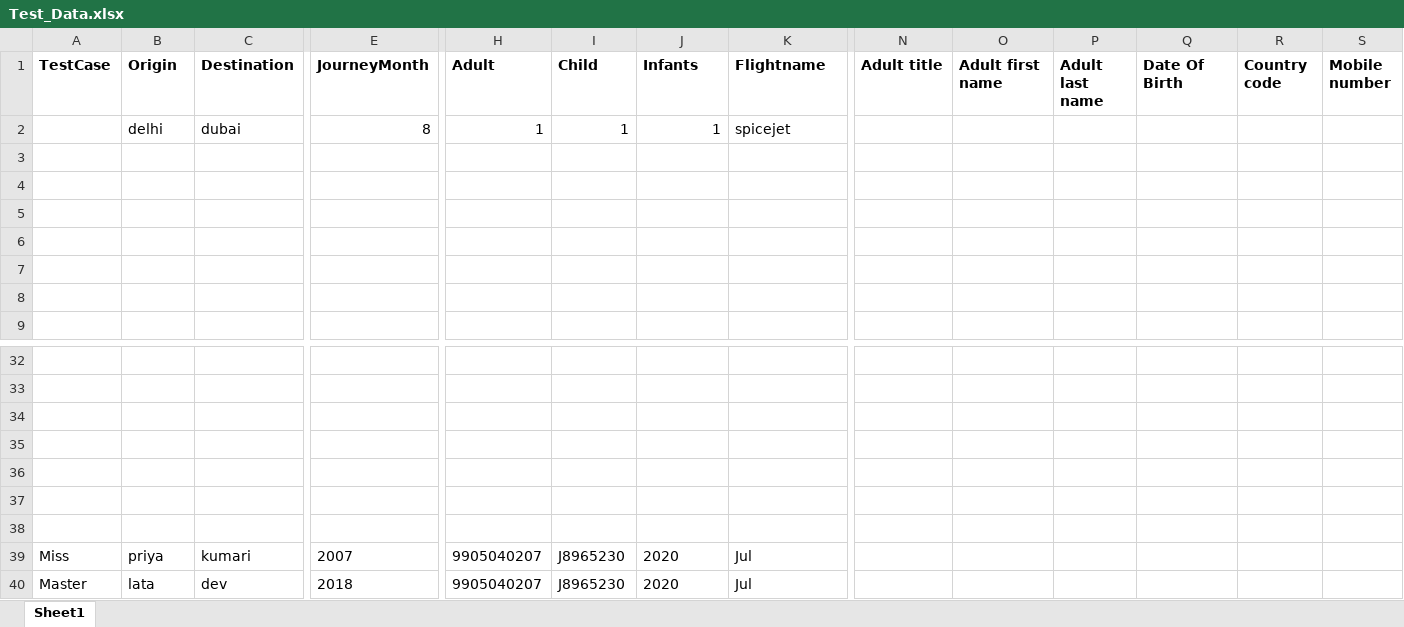
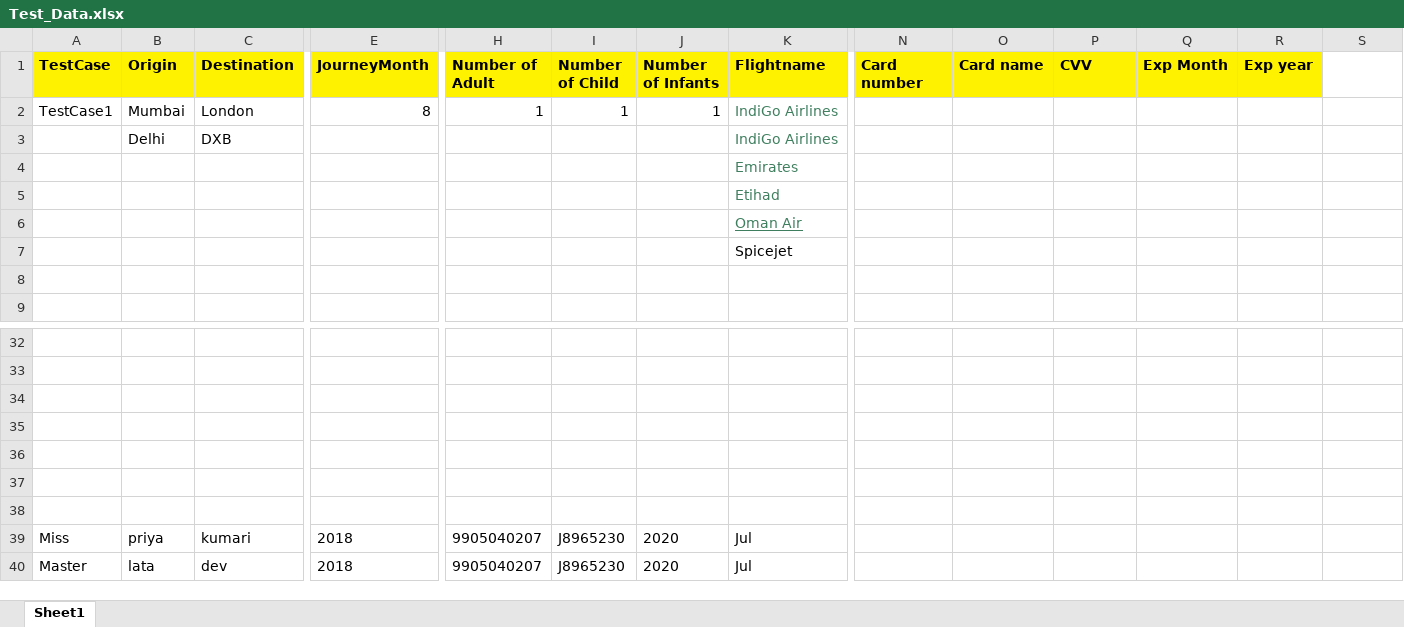
Before and after one commit to sonu69/TechTree, an Excel workbook: Travelwings/Data/Test_Data.xlsx, sheet Sheet1, drawn as a sheet; only a part is shown, gaps mark what is left out; values as stored, in another font and other column widths than the file's, no borders; rows hold the shown columns only; the diff covers the shown part only; the diff names each change by its address in the sheet, - before the commit and + after, or states it on an @@ line.

```diff
--- a/Travelwings/Data/Test_Data.xlsx (sheet Sheet1)
+++ b/Travelwings/Data/Test_Data.xlsx (sheet Sheet1)
-A1:R1 fill: none
+A1:R1 fill: #FFF200
-H1: Adult
+H1: Number of Adult
-I1: Child
+I1: Number of Child
-J1: Infants
+J1: Number of Infants
-N1: Adult title
+N1: Card number
-O1: Adult first name
+O1: Card name
-P1: Adult last name
+P1: CVV
-Q1: Date Of Birth
+Q1: Exp Month
-R1: Country code
+R1: Exp year
-S1: Mobile number
+S1: (empty)
-A2 (TestCase): (empty)
+A2 (TestCase): TestCase1
-B2 (Origin): delhi
+B2 (Origin): Mumbai
-C2 (Destination): dubai
+C2 (Destination): London
-K2 (Flightname): spicejet
+K2 (Flightname): IndiGo Airlines
-K2 text colour: black
+K2 text colour: #3F7F5F
-row 3: (empty)
+row 3:  | Delhi | DXB |  |  |  |  | IndiGo Airlines
-K4 (Flightname): (empty)
+K4 (Flightname): Emirates
-K5 (Flightname): (empty)
+K5 (Flightname): Etihad
-K6 (Flightname): (empty)
+K6 (Flightname): Oman Air
-K7 (Flightname): (empty)
+K7 (Flightname): Spicejet
-E39 (JourneyMonth): 2007
+E39 (JourneyMonth): 2018
```
Also changed, not shown: 8 edited cells and cell formats elsewhere in this sheet, 7 other files.
